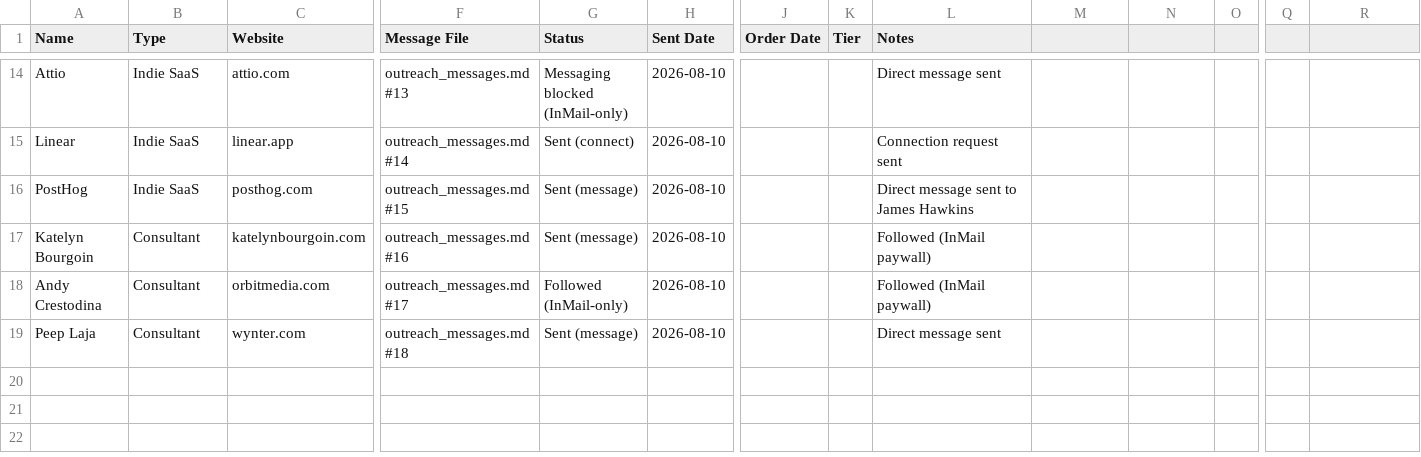
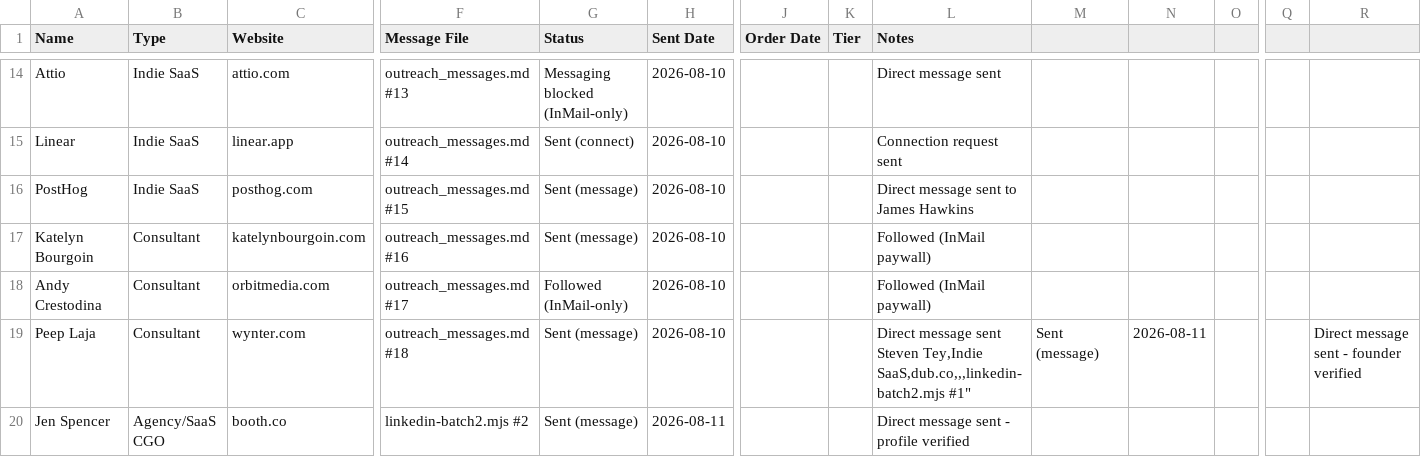
Before and after one commit to JigSawPT/scopeai, a CSV file: outreach_tracker.csv, drawn as a sheet; only a part is shown, gaps mark what is left out; rows hold the shown columns only; ↵ is a line break in a cell; the diff names each change by its address in the sheet, - before the commit and + after, or states it on an @@ line.

```diff
--- a/outreach_tracker.csv
+++ b/outreach_tracker.csv
-L19 (Notes): …message sent
+L19 (Notes): …message sent ↵ Steven Tey,Indie SaaS,dub.co,,,linkedin-batch2.mjs #1"
-M19: (empty)
+M19: Sent (message)
-N19: (empty)
+N19: 2026-08-11
-R19: (empty)
+R19: Direct message sent - founder verified
+row 20: Jen Spencer | Agency/SaaS CGO | booth.co | linkedin-batch2.mjs #2 | Sent (message) | 2026-08-11 |  |  | Direct message sent - profile verified
```
Also changed, not shown: xprize_pnl_template.csv, 27 other files.
